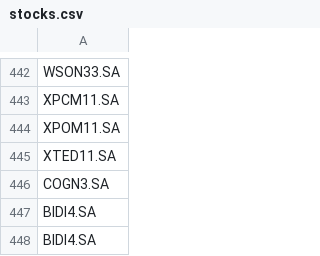
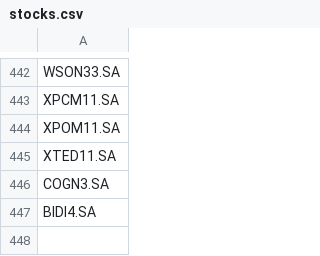
Before and after one commit to emersonsoaressc/economics, a CSV file: base_csv/stocks.csv, drawn as a sheet; only a part is shown, gaps mark what is left out.

Commit message:
v1

```diff
--- a/base_csv/stocks.csv
+++ b/base_csv/stocks.csv
@@ -447,2 +447 @@ COGN3.SA
 BIDI4.SA
-BIDI4.SA
```
